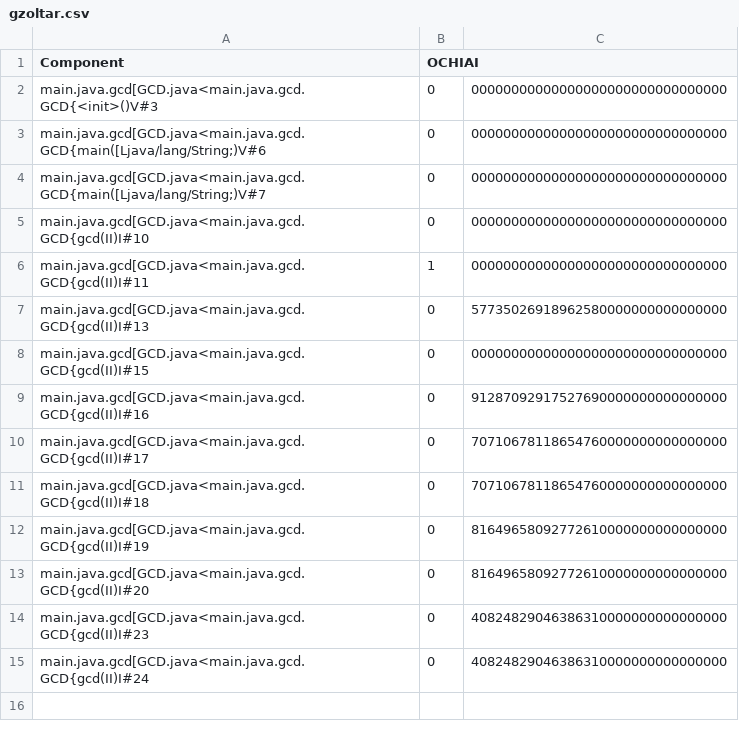
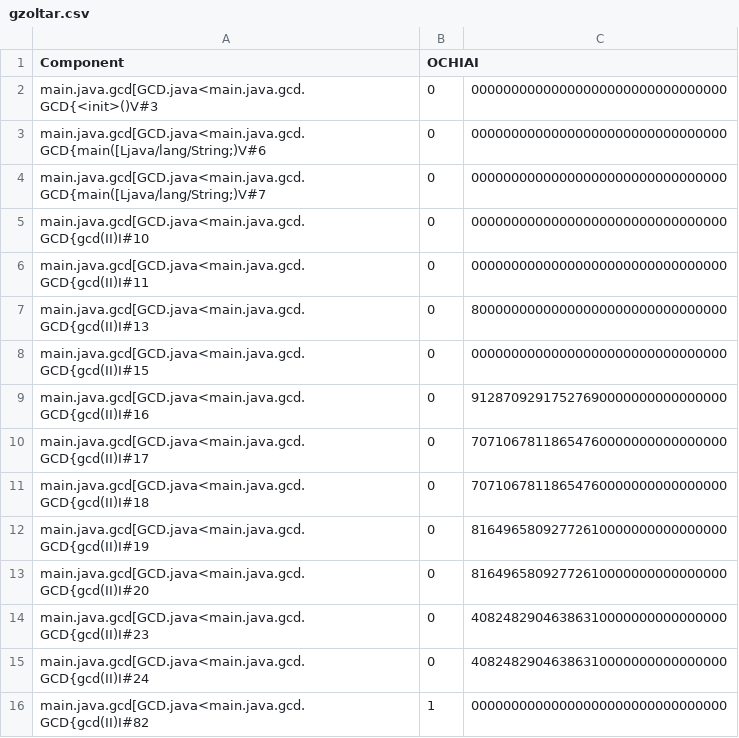
Before and after one commit to zuzkajelcicova/CS454-Automated_patching_using_GP, a CSV file: fault_localization/gzoltar.csv, drawn as a sheet.

```diff
--- a/fault_localization/gzoltar.csv
+++ b/fault_localization/gzoltar.csv
@@ -5,4 +5,4 @@ main.java.gcd[GCD.java<main.java.gcd.GCD{main([Ljava/lang/String;)V#7,0,00000000
 main.java.gcd[GCD.java<main.java.gcd.GCD{gcd(II)I#10,0,00000000000000000000000000000000
-main.java.gcd[GCD.java<main.java.gcd.GCD{gcd(II)I#11,1,00000000000000000000000000000000
-main.java.gcd[GCD.java<main.java.gcd.GCD{gcd(II)I#13,0,57735026918962580000000000000000
+main.java.gcd[GCD.java<main.java.gcd.GCD{gcd(II)I#11,0,00000000000000000000000000000000
+main.java.gcd[GCD.java<main.java.gcd.GCD{gcd(II)I#13,0,80000000000000000000000000000000
 main.java.gcd[GCD.java<main.java.gcd.GCD{gcd(II)I#15,0,00000000000000000000000000000000
@@ -15 +15,2 @@ main.java.gcd[GCD.java<main.java.gcd.GCD{gcd(II)I#23,0,4082482904638631000000000
 main.java.gcd[GCD.java<main.java.gcd.GCD{gcd(II)I#24,0,40824829046386310000000000000000
+main.java.gcd[GCD.java<main.java.gcd.GCD{gcd(II)I#82,1,00000000000000000000000000000000
```
Also changed, not shown: 12 other files.
